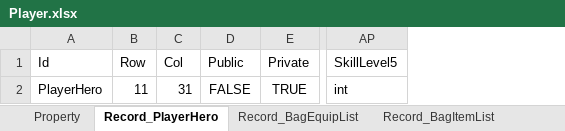
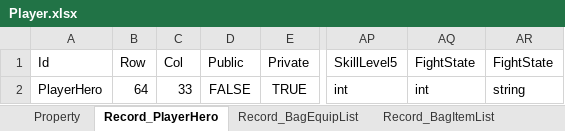
Before and after one commit to zaxs002/NoahGameFrame, an Excel workbook: _Out/Server/NFDataCfg/Excel_Struct/Player.xlsx, sheet Record_PlayerHero, drawn as a sheet; only a part is shown, gaps mark what is left out; values as stored, in another font and other column widths than the file's, no borders; the diff names each change by its address in the sheet, - before the commit and + after, or states it on an @@ line.

Commit message:
remove unused record

```diff
--- a/_Out/Server/NFDataCfg/Excel_Struct/Player.xlsx (sheet Record_PlayerHero)
+++ b/_Out/Server/NFDataCfg/Excel_Struct/Player.xlsx (sheet Record_PlayerHero)
+column AQ (FightState), row 2: int
+column AR (FightState), row 2: string
-B2 (Row): 11
+B2 (Row): 64
-C2 (Col): 31
+C2 (Col): 33
```
Also changed, not shown: sheet Property, other sheet tabs.
